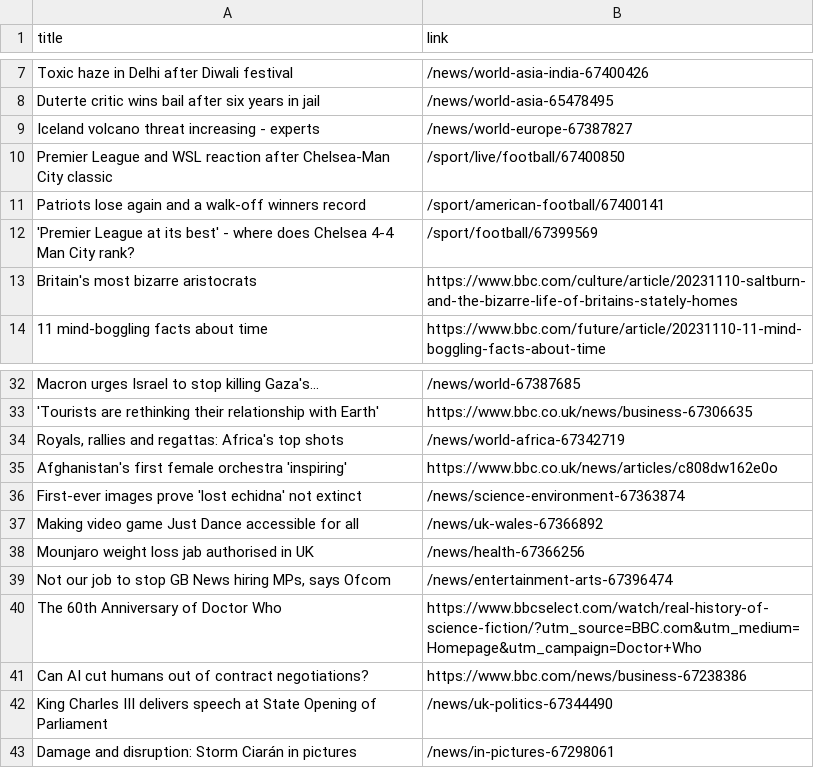
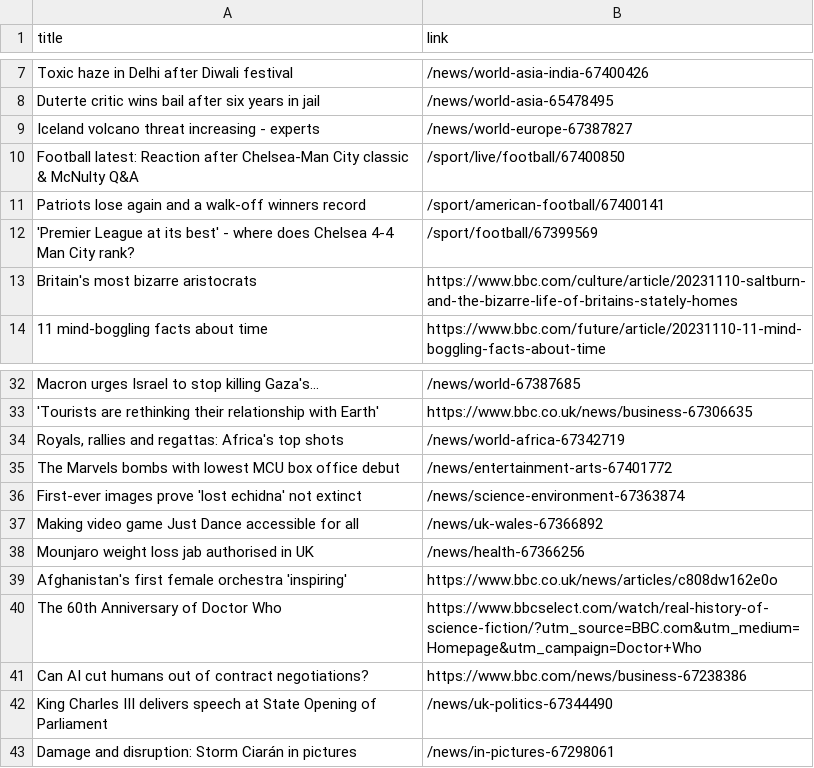
Before and after one commit to luyi-eve/automatic-scraper-bbc, a CSV file: bbc.csv, drawn as a sheet; only a part is shown, gaps mark what is left out.

```diff
--- a/bbc.csv
+++ b/bbc.csv
@@ -9,3 +9,3 @@ Duterte critic wins bail after six years in jail,/news/world-asia-65478495
 Iceland volcano threat increasing - experts,/news/world-europe-67387827
-Premier League and WSL reaction after Chelsea-Man City classic,/sport/live/football/67400850
+Football latest: Reaction after Chelsea-Man City classic & McNulty Q&A,/sport/live/football/67400850
 Patriots lose again and a walk-off winners record,/sport/american-football/67400141
@@ -34,3 +34,3 @@ Macron urges Israel to stop killing Gaza's...,/news/world-67387685
 "Royals, rallies and regattas: Africa's top shots",/news/world-africa-67342719
-Afghanistan's first female orchestra 'inspiring',https://www.bbc.co.uk/news/articles/c808dw162e0o
+The Marvels bombs with lowest MCU box office debut,/news/entertainment-arts-67401772
 First-ever images prove 'lost echidna' not extinct,/news/science-environment-67363874
@@ -38,3 +38,3 @@ Making video game Just Dance accessible for all,/news/uk-wales-67366892
 Mounjaro weight loss jab authorised in UK,/news/health-67366256
-"Not our job to stop GB News hiring MPs, says Ofcom",/news/entertainment-arts-67396474
+Afghanistan's first female orchestra 'inspiring',https://www.bbc.co.uk/news/articles/c808dw162e0o
 The 60th Anniversary of Doctor Who,https://www.bbcselect.com/watch/real-history-of-science-fiction/?utm_source=BBC.com&utm_medium=Homepage&utm_campaign=Doctor+Who
```
